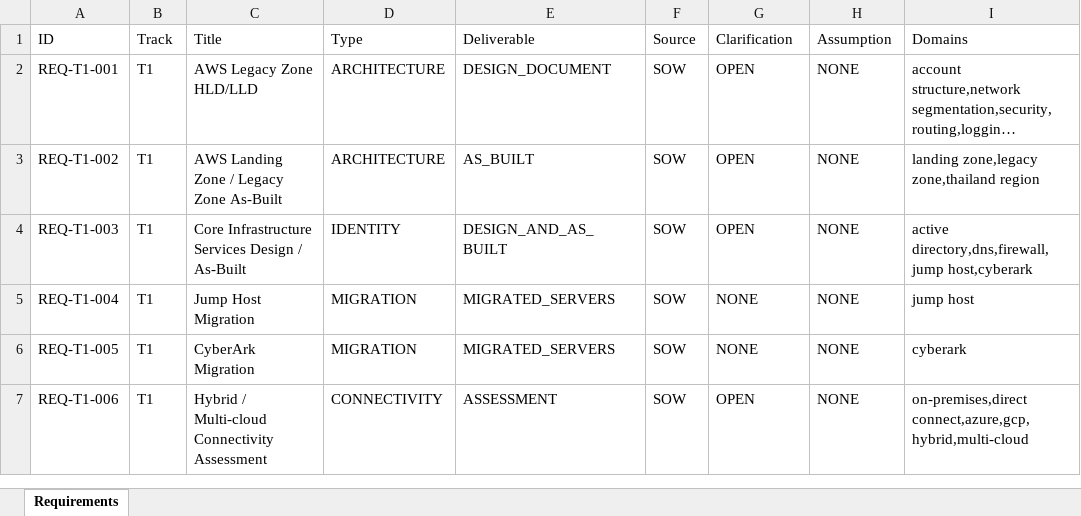
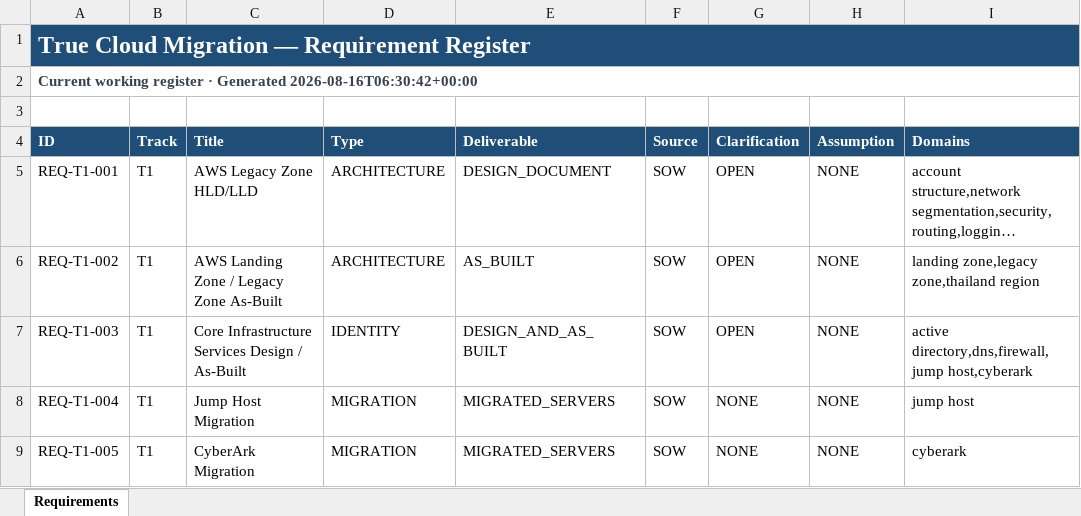
Before and after one commit to gunaex/OIODA, an Excel workbook: outputs/TRUE-CLOUD-MIGRATION/01_REQUIREMENTS_REGISTER.xlsx, sheet Requirements, drawn as a sheet; only a part is shown; the shorter side is filled out with more unchanged rows; long unchanged cells end in …; values as stored, in another font and other column widths than the file's, no borders; conditional formats not drawn; addresses are those after the commit; the diff names each change by its address in the sheet, - before the commit and + after, or states it on an @@ line.

```diff
--- a/outputs/TRUE-CLOUD-MIGRATION/01_REQUIREMENTS_REGISTER.xlsx (sheet Requirements)
+++ b/outputs/TRUE-CLOUD-MIGRATION/01_REQUIREMENTS_REGISTER.xlsx (sheet Requirements)
+row 1: True Cloud Migration — Requirement Register
+row 2: Current working register · Generated 2026-08-16T06:30:42+00:00
+row 3: (empty)
@@ A4:I4 fill: none → #1F4E78, bold: off → on, text colour: black → #FFFFFF @@
```
Also changed, not shown: outputs/TRUE-CLOUD-MIGRATION/12_TRACEABILITY_MATRIX.xlsx, outputs/TRUE-CLOUD-MIGRATION/13_CLARIFICATION_REGISTER.xlsx, 47 other files.
